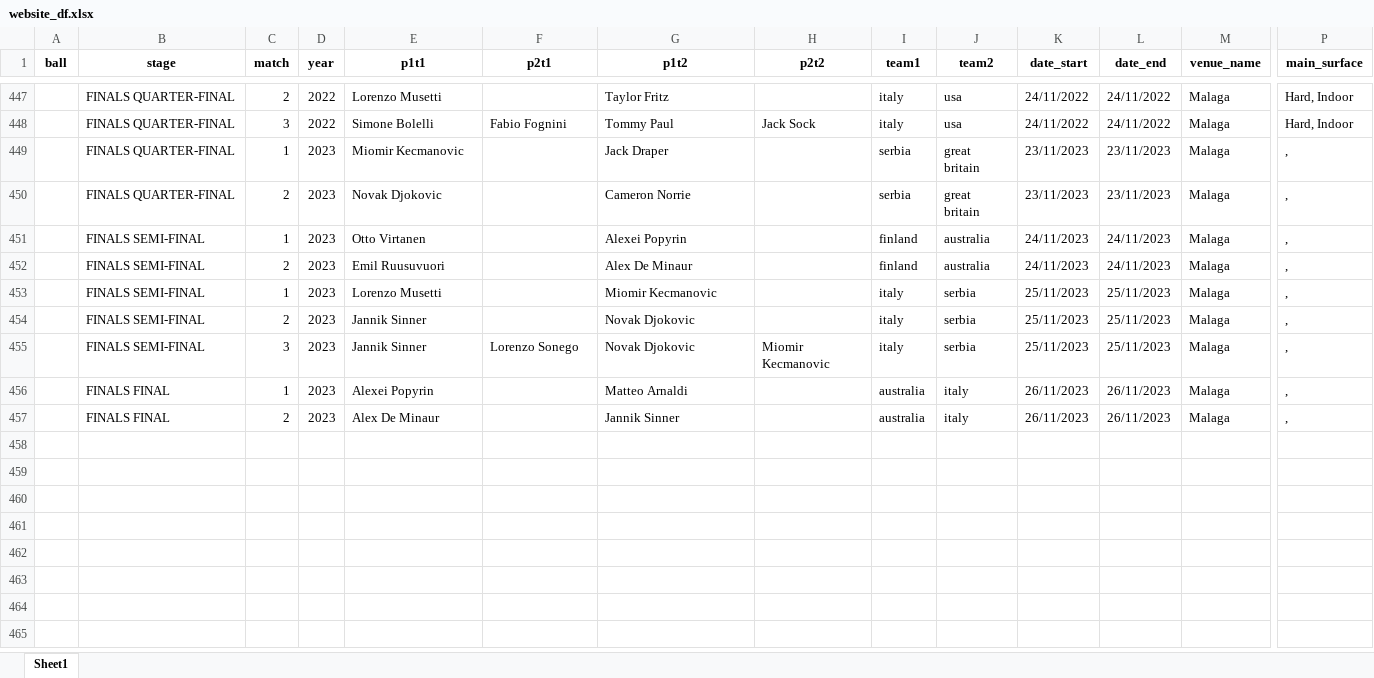
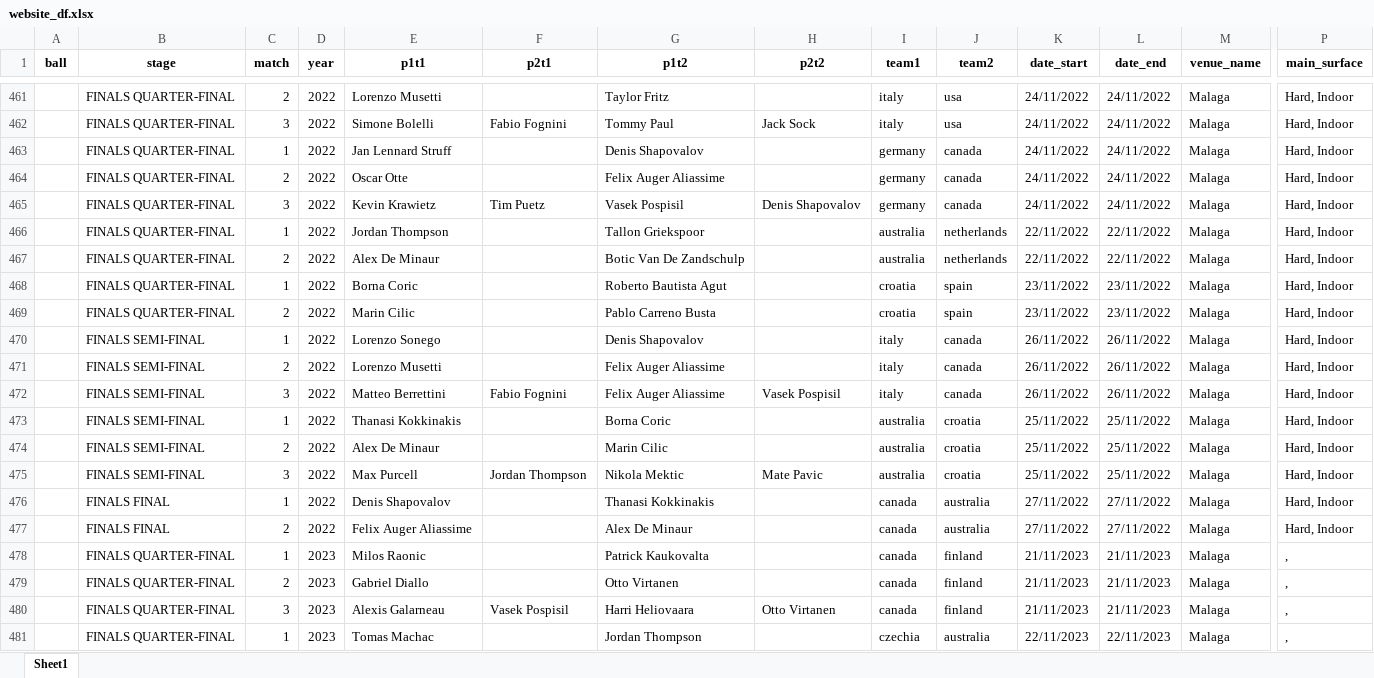
Before and after one commit to AEGDDI/davis-cup, an Excel workbook: data/website_df.xlsx, sheet Sheet1, drawn as a sheet; only a part is shown, gaps mark what is left out; the shorter side is filled out with more unchanged rows; values as stored, in another font and other column widths than the file's, no borders; rows hold the shown columns only; the diff covers the shown part only; the diff names each change by its address in the sheet, - before the commit and + after, or states it on an @@ line.

```diff
--- a/data/website_df.xlsx (sheet Sheet1)
+++ b/data/website_df.xlsx (sheet Sheet1)
+row 463:  | FINALS QUARTER-FINAL | 1 | 2022 | Jan Lennard Struff |  | Denis Shapovalov |  | germany | canada | 24/11/2022 | 24/11/2022 | Malaga | Hard, Indoor
+row 464:  | FINALS QUARTER-FINAL | 2 | 2022 | Oscar Otte |  | Felix Auger Aliassime |  | germany | canada | 24/11/2022 | 24/11/2022 | Malaga | Hard, Indoor
+row 465:  | FINALS QUARTER-FINAL | 3 | 2022 | Kevin Krawietz | Tim Puetz | Vasek Pospisil | Denis Shapovalov | germany | canada | 24/11/2022 | 24/11/2022 | Malaga | Hard, Indoor
+row 466:  | FINALS QUARTER-FINAL | 1 | 2022 | Jordan Thompson |  | Tallon Griekspoor |  | australia | netherlands | 22/11/2022 | 22/11/2022 | Malaga | Hard, Indoor
+row 467:  | FINALS QUARTER-FINAL | 2 | 2022 | Alex De Minaur |  | Botic Van De Zandschulp |  | australia | netherlands | 22/11/2022 | 22/11/2022 | Malaga | Hard, Indoor
+row 468:  | FINALS QUARTER-FINAL | 1 | 2022 | Borna Coric |  | Roberto Bautista Agut |  | croatia | spain | 23/11/2022 | 23/11/2022 | Malaga | Hard, Indoor
+row 469:  | FINALS QUARTER-FINAL | 2 | 2022 | Marin Cilic |  | Pablo Carreno Busta |  | croatia | spain | 23/11/2022 | 23/11/2022 | Malaga | Hard, Indoor
+row 470:  | FINALS SEMI-FINAL | 1 | 2022 | Lorenzo Sonego |  | Denis Shapovalov |  | italy | canada | 26/11/2022 | 26/11/2022 | Malaga | Hard, Indoor
+row 471:  | FINALS SEMI-FINAL | 2 | 2022 | Lorenzo Musetti |  | Felix Auger Aliassime |  | italy | canada | 26/11/2022 | 26/11/2022 | Malaga | Hard, Indoor
+row 472:  | FINALS SEMI-FINAL | 3 | 2022 | Matteo Berrettini | Fabio Fognini | Felix Auger Aliassime | Vasek Pospisil | italy | canada | 26/11/2022 | 26/11/2022 | Malaga | Hard, Indoor
+row 473:  | FINALS SEMI-FINAL | 1 | 2022 | Thanasi Kokkinakis |  | Borna Coric |  | australia | croatia | 25/11/2022 | 25/11/2022 | Malaga | Hard, Indoor
+row 474:  | FINALS SEMI-FINAL | 2 | 2022 | Alex De Minaur |  | Marin Cilic |  | australia | croatia | 25/11/2022 | 25/11/2022 | Malaga | Hard, Indoor
+row 475:  | FINALS SEMI-FINAL | 3 | 2022 | Max Purcell | Jordan Thompson | Nikola Mektic | Mate Pavic | australia | croatia | 25/11/2022 | 25/11/2022 | Malaga | Hard, Indoor
+row 476:  | FINALS FINAL | 1 | 2022 | Denis Shapovalov |  | Thanasi Kokkinakis |  | canada | australia | 27/11/2022 | 27/11/2022 | Malaga | Hard, Indoor
+row 477:  | FINALS FINAL | 2 | 2022 | Felix Auger Aliassime |  | Alex De Minaur |  | canada | australia | 27/11/2022 | 27/11/2022 | Malaga | Hard, Indoor
+row 478:  | FINALS QUARTER-FINAL | 1 | 2023 | Milos Raonic |  | Patrick Kaukovalta |  | canada | finland | 21/11/2023 | 21/11/2023 | Malaga | ,
+row 479:  | FINALS QUARTER-FINAL | 2 | 2023 | Gabriel Diallo |  | Otto Virtanen |  | canada | finland | 21/11/2023 | 21/11/2023 | Malaga | ,
+row 480:  | FINALS QUARTER-FINAL | 3 | 2023 | Alexis Galarneau | Vasek Pospisil | Harri Heliovaara | Otto Virtanen | canada | finland | 21/11/2023 | 21/11/2023 | Malaga | ,
+row 481:  | FINALS QUARTER-FINAL | 1 | 2023 | Tomas Machac |  | Jordan Thompson |  | czechia | australia | 22/11/2023 | 22/11/2023 | Malaga | ,
```
Also changed, not shown: 24 added rows and 5 removed rows elsewhere in this sheet, data/davis matches/combined_davis.xlsx, data/davis matches/davis_2018.xlsx, 4 other files.
